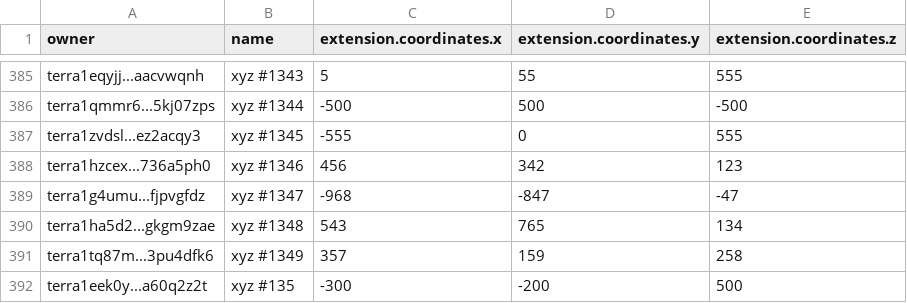
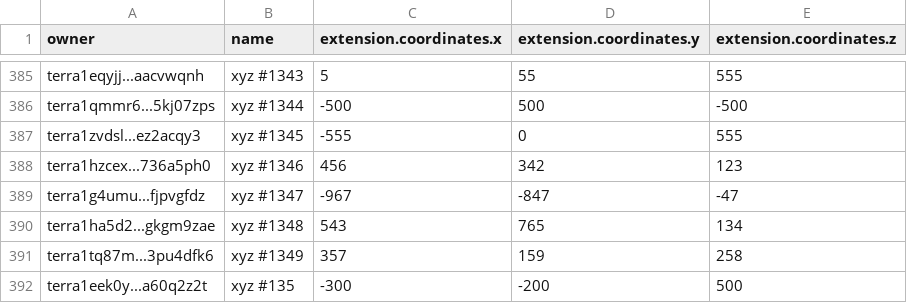
Before and after one commit to cryptoYJ/xyz-tools, a CSV file: xyz-all-tokens.csv, drawn as a sheet; only a part is shown, gaps mark what is left out.

Commit message:
update data

```diff
--- a/xyz-all-tokens.csv
+++ b/xyz-all-tokens.csv
@@ -388,3 +388,3 @@
 "terra1hzcex...736a5ph0","xyz #1346",456,342,123
-"terra1g4umu...fjpvgfdz","xyz #1347",-968,-847,-47
+"terra1g4umu...fjpvgfdz","xyz #1347",-967,-847,-47
 "terra1ha5d2...gkgm9zae","xyz #1348",543,765,134
```
Also changed, not shown: 1 other file.
